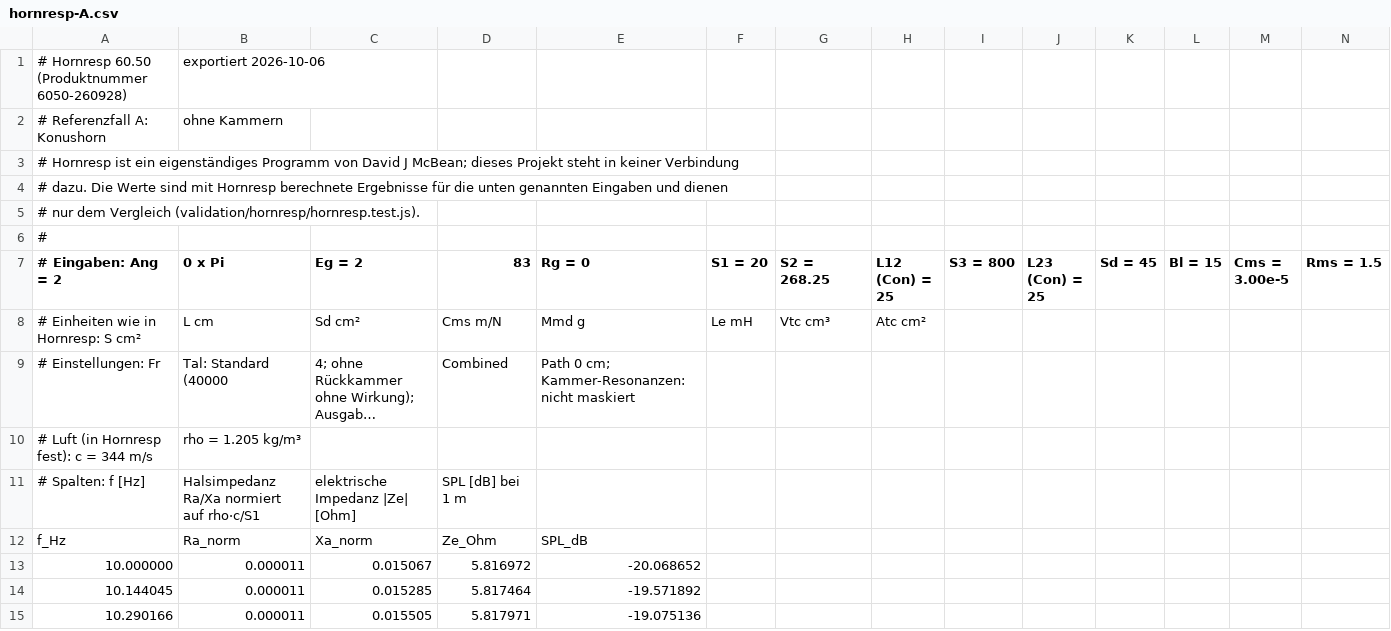
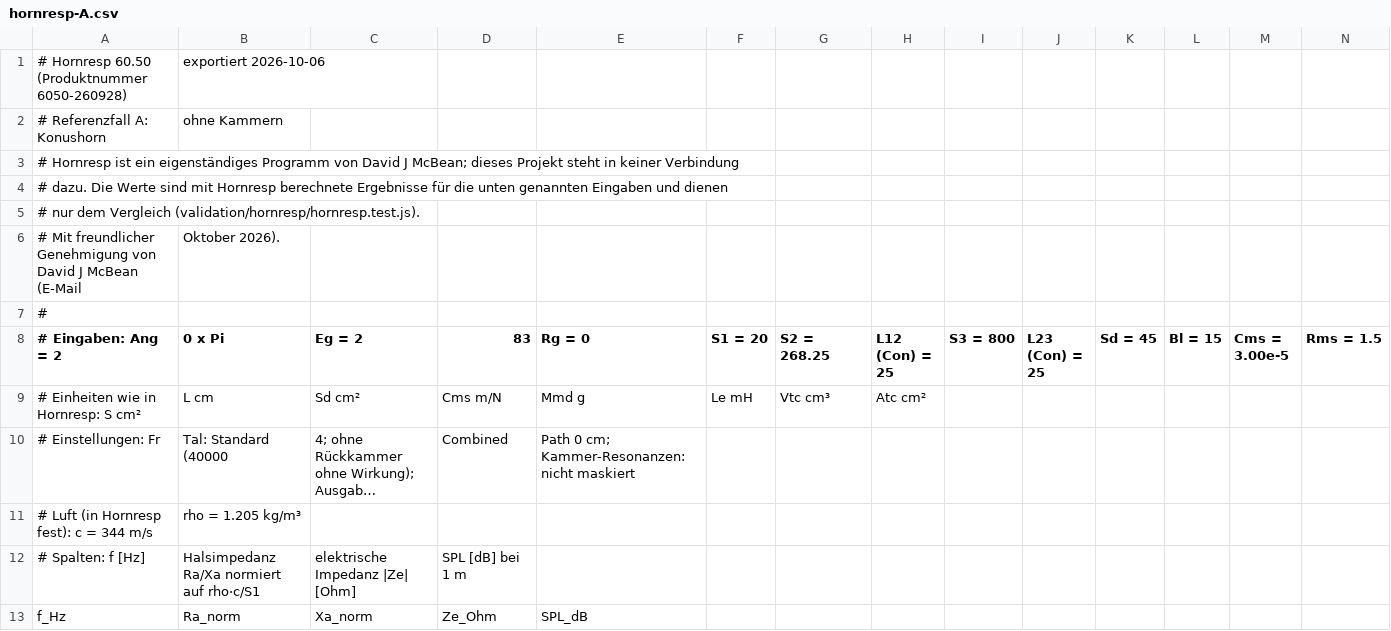
Before and after one commit to GurkeBoy/radialhorn, a CSV file: validation/hornresp/hornresp-A.csv, drawn as a sheet; only a part is shown; the shorter side is filled out with more unchanged rows; long unchanged cells end in …; rows hold the shown columns only; the diff names each change by its address in the sheet, - before the commit and + after, or states it on an @@ line.

```diff
--- a/validation/hornresp/hornresp-A.csv
+++ b/validation/hornresp/hornresp-A.csv
+row 6: # Mit freundlicher Genehmigung von David J McBean (E-Mail | Oktober 2026).
```
Also changed, not shown: validation/hornresp/hornresp-B.csv, validation/hornresp/hornresp-C.csv, 4 other files.
